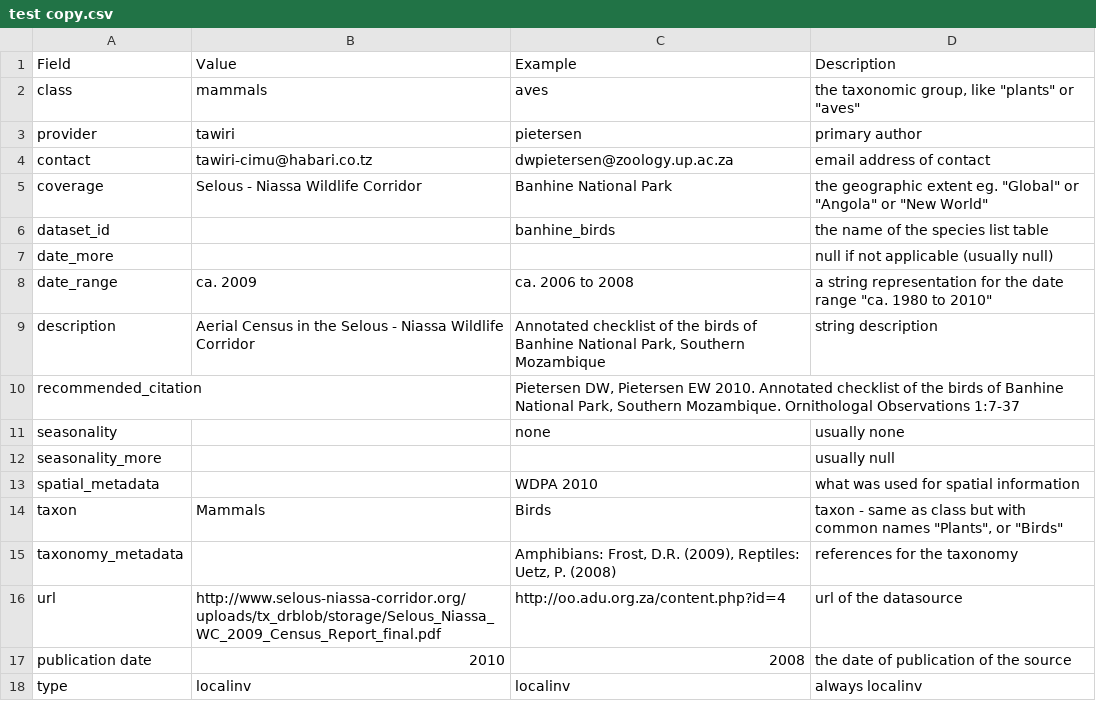
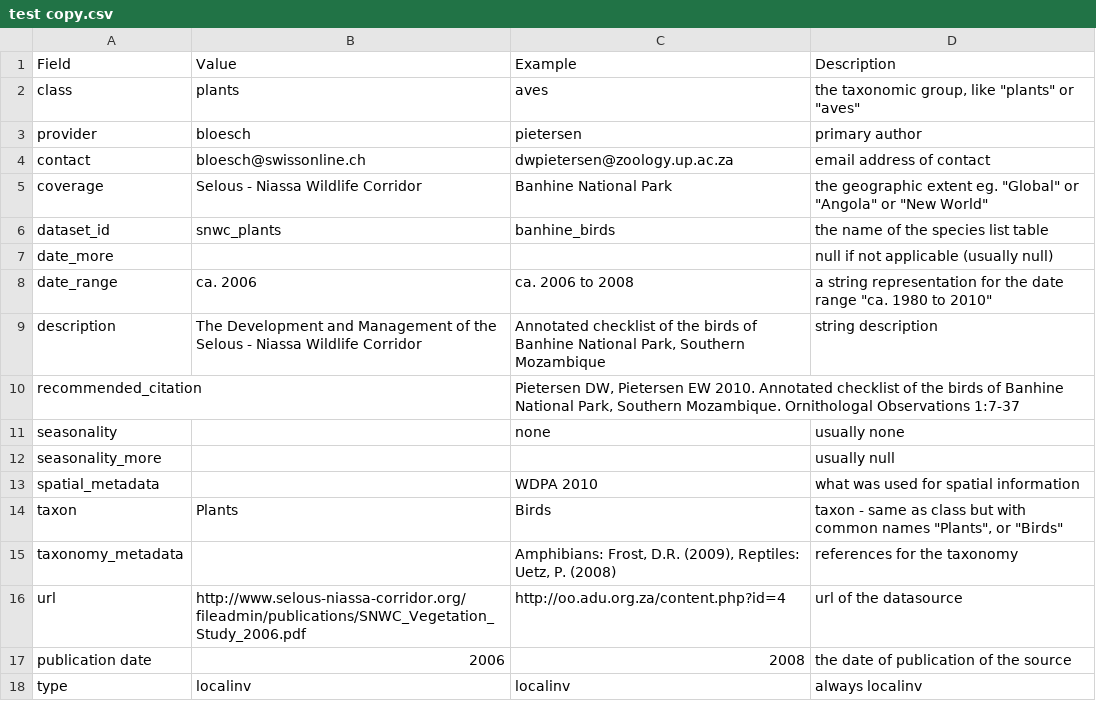
Before and after one commit to MapofLife/data-processing, a CSV file: staging/staging_program/test copy.csv, drawn as a sheet.

Commit message:
made changes to staging program, added snwc_plants and snwc_mammals sql files

```diff
--- a/staging/staging_program/test copy.csv
+++ b/staging/staging_program/test copy.csv
@@ -1,10 +1,10 @@
 Field,Value,Example,Description
-class,mammals,aves,"the taxonomic group, like ""plants"" or ""aves"""
-provider,tawiri,pietersen,primary author
-contact,tawiri-cimu@habari.co.tz,dwpietersen@zoology.up.ac.za,email address of contact
+class,plants,aves,"the taxonomic group, like ""plants"" or ""aves"""
+provider,bloesch,pietersen,primary author
+contact,bloesch@swissonline.ch,dwpietersen@zoology.up.ac.za,email address of contact
 coverage,Selous - Niassa Wildlife Corridor,Banhine National Park,"the geographic extent eg. ""Global"" or ""Angola"" or ""New World"""
-dataset_id,,banhine_birds,the name of the species list table
+dataset_id,snwc_plants,banhine_birds,the name of the species list table
 date_more,,,null if not applicable (usually null)
-date_range,ca. 2009,ca. 2006 to 2008,"a string representation for the date range ""ca. 1980 to 2010"""
-description,Aerial Census in the Selous - Niassa Wildlife Corridor,"Annotated checklist of the birds of Banhine National Park, Southern Mozambique",string description
+date_range,ca. 2006,ca. 2006 to 2008,"a string representation for the date range ""ca. 1980 to 2010"""
+description,The Development and Management of the Selous - Niassa Wildlife Corridor,"Annotated checklist of the birds of Banhine National Park, Southern Mozambique",string description
 recommended_citation,,"Pietersen DW, Pietersen EW 2010. Annotated checklist of the birds of Banhine National Park, Southern Mozambique.  Ornithologal Observations 1:7-37",
@@ -13,6 +13,6 @@ seasonality_more,,,usually null
 spatial_metadata,,WDPA 2010,what was used for spatial information
-taxon,Mammals,Birds,"taxon - same as class but with common names ""Plants"", or ""Birds"""
+taxon,Plants,Birds,"taxon - same as class but with common names ""Plants"", or ""Birds"""
 taxonomy_metadata,,"Amphibians: Frost, D.R. (2009), Reptiles: Uetz, P. (2008)",references for the taxonomy
-url,http://www.selous-niassa-corridor.org/uploads/tx_drblob/storage/Selous_Niassa_WC_2009_Census_Report_final.pdf,http://oo.adu.org.za/content.php?id=4,url of the datasource
-publication date,2010,2008,the date of publication of the source
+url,http://www.selous-niassa-corridor.org/fileadmin/publications/SNWC_Vegetation_Study_2006.pdf,http://oo.adu.org.za/content.php?id=4,url of the datasource
+publication date,2006,2008,the date of publication of the source
 type,localinv,localinv,always localinv
```
Also changed, not shown: staging/staging_program/test.csv, 5 other files.
